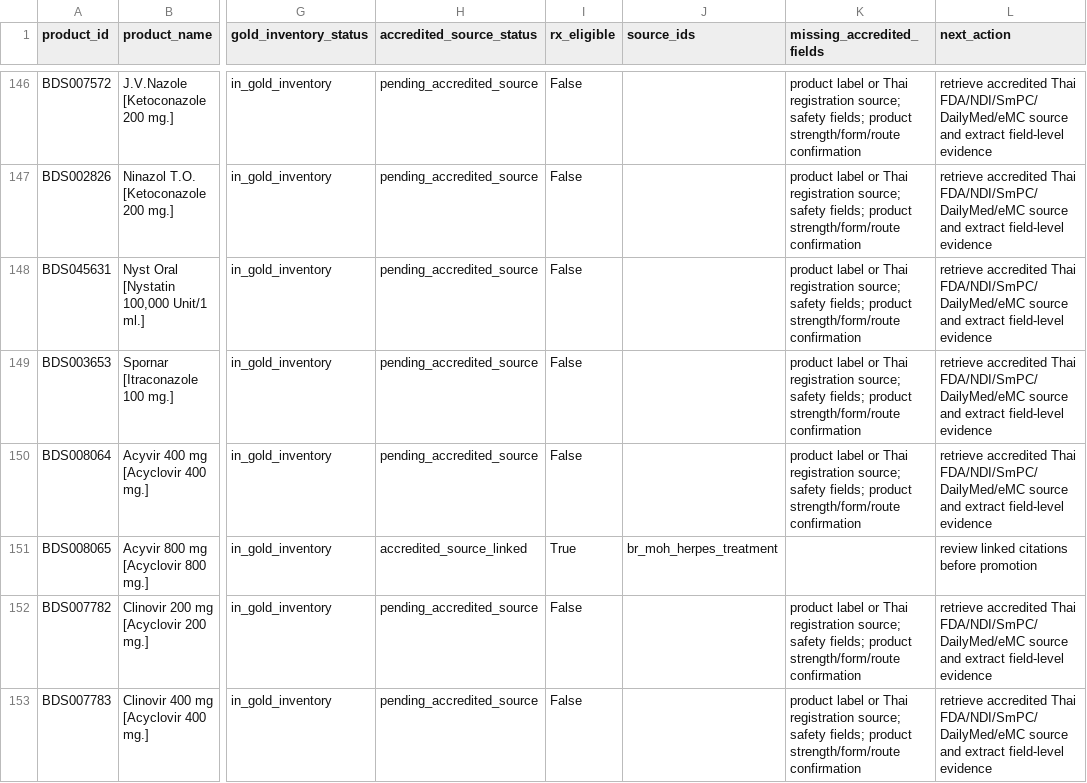
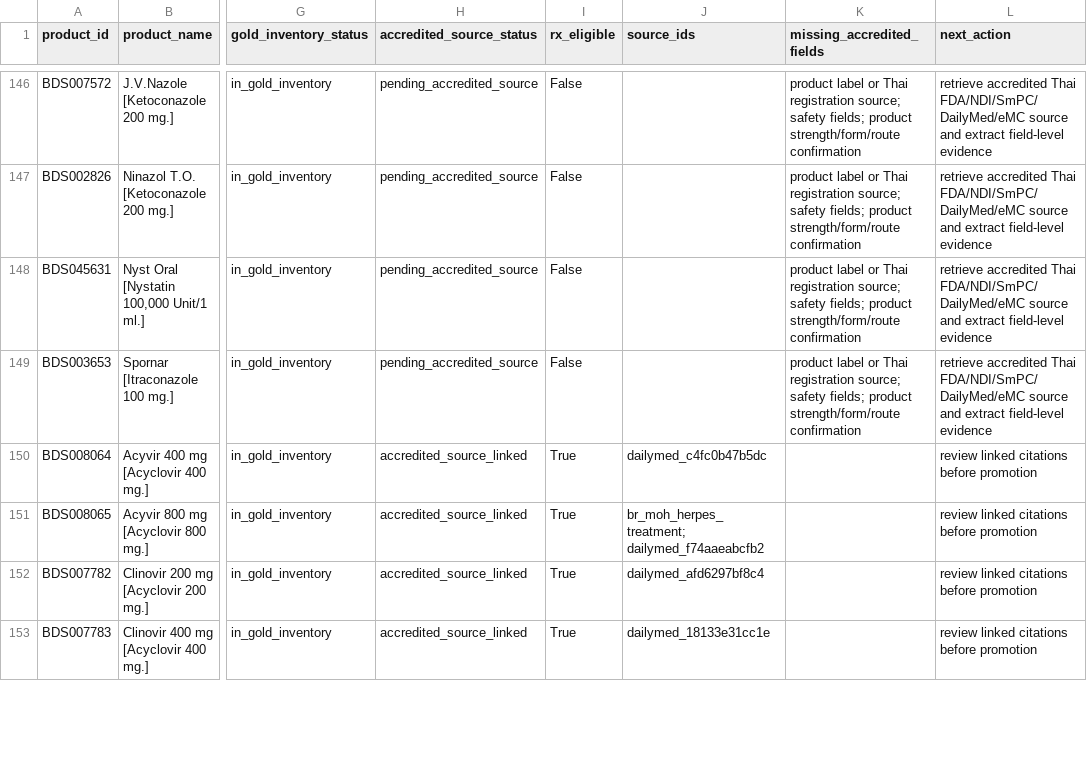
Before and after one commit to Enksodsoon/Druglist, a CSV file: reports/gold/all_drug_accredited_product_sweep.csv, drawn as a sheet; only a part is shown, gaps mark what is left out; the diff covers the shown part only; the diff names each change by its address in the sheet, - before the commit and + after, or states it on an @@ line.

```diff
--- a/reports/gold/all_drug_accredited_product_sweep.csv
+++ b/reports/gold/all_drug_accredited_product_sweep.csv
-H150 (accredited_source_status): pending_accredited_source
+H150 (accredited_source_status): accredited_source_linked
-I150 (rx_eligible): False
+I150 (rx_eligible): True
-J150 (source_ids): (empty)
+J150 (source_ids): dailymed_c4fc0b47b5dc
-K150 (missing_accredited_fields): product label or Thai registration source; safety fields; product strength/form/route confirmation
+K150 (missing_accredited_fields): (empty)
-L150 (next_action): retrieve accredited Thai FDA/NDI/SmPC/DailyMed/eMC source and extract field-level evidence
+L150 (next_action): review linked citations before promotion
-J151 (source_ids): br_moh_herpes_treatment
+J151 (source_ids): br_moh_herpes_treatment; dailymed_f74aaeabcfb2
-H152:H153 (accredited_source_status): pending_accredited_source
+H152:H153 (accredited_source_status): accredited_source_linked
-I152:I153 (rx_eligible): False
+I152:I153 (rx_eligible): True
-J152 (source_ids): (empty)
+J152 (source_ids): dailymed_afd6297bf8c4
-K152:K153 (missing_accredited_fields): product label or Thai registration source; safety fields; product strength/form/route confirmation
+K152:K153 (missing_accredited_fields): (empty)
-L152:L153 (next_action): retrieve accredited Thai FDA/NDI/SmPC/DailyMed/eMC source and extract field-level evidence
+L152:L153 (next_action): review linked citations before promotion
-J153 (source_ids): (empty)
+J153 (source_ids): dailymed_18133e31cc1e
```
Also changed, not shown: 20 edited cells elsewhere in this file, data/gold/review/reference_only_rows.csv, dist/gold/review/reference_only_rows.csv, 24 other files.
